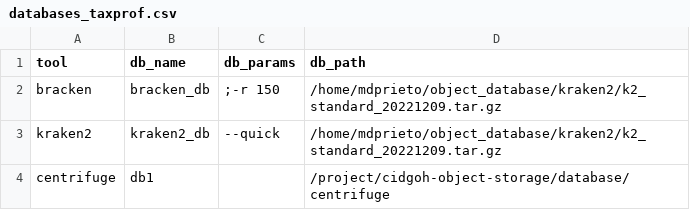
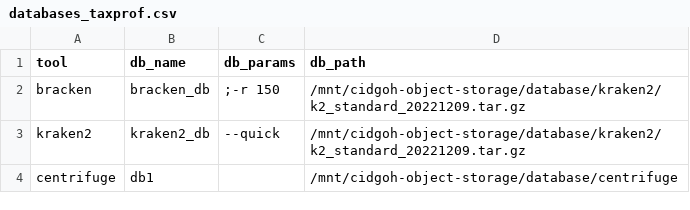
Before and after one commit to azmigueldario/cf_seed_2023, a CSV file: processed_data/databases_taxprof.csv, drawn as a sheet.

```diff
--- a/processed_data/databases_taxprof.csv
+++ b/processed_data/databases_taxprof.csv
@@ -1,4 +1,4 @@
 tool,db_name,db_params,db_path
-bracken,bracken_db,;-r 150,/home/mdprieto/object_database/kraken2/k2_standard_20221209.tar.gz
-kraken2,kraken2_db,--quick,/home/mdprieto/object_database/kraken2/k2_standard_20221209.tar.gz
-centrifuge,db1,,/project/cidgoh-object-storage/database/centrifuge
+bracken,bracken_db,;-r 150,/mnt/cidgoh-object-storage/database/kraken2/k2_standard_20221209.tar.gz
+kraken2,kraken2_db,--quick,/mnt/cidgoh-object-storage/database/kraken2/k2_standard_20221209.tar.gz
+centrifuge,db1,,/mnt/cidgoh-object-storage/database/centrifuge
```
Also changed, not shown: 1 other file.
